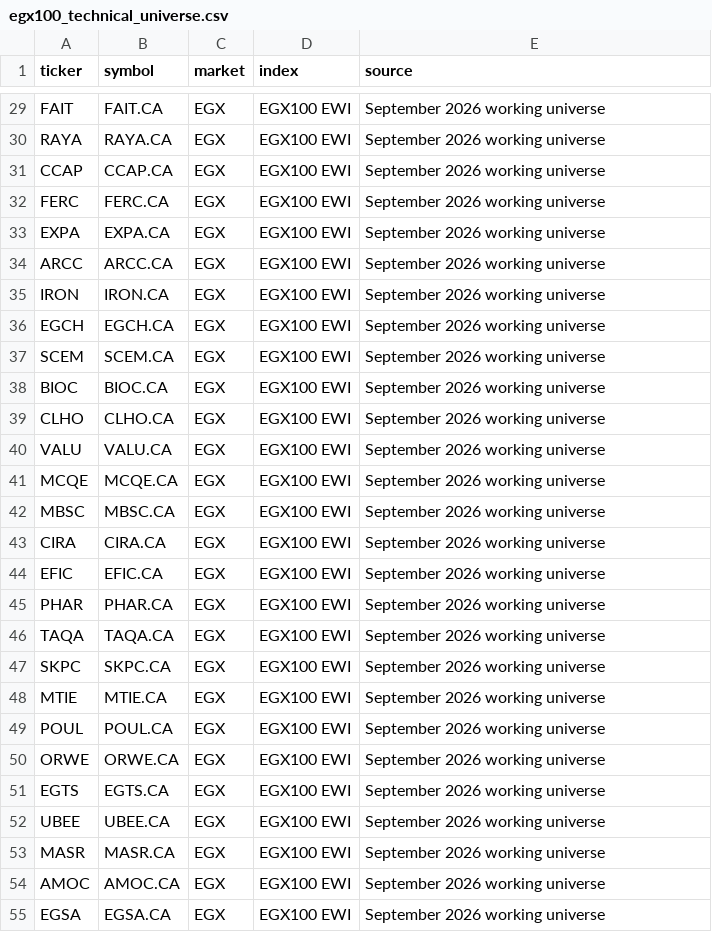
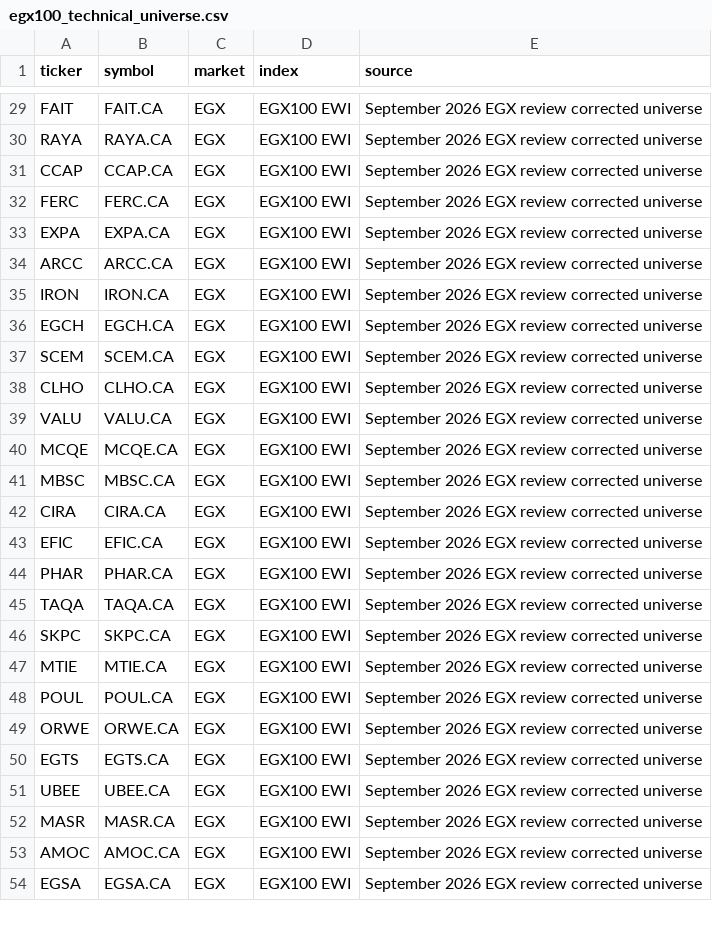
Before and after one commit to andrewrafik10/egx-stocks, a CSV file: data/egx100_technical_universe.csv, drawn as a sheet; only a part is shown, gaps mark what is left out; removed rows and columns are numbered as before the commit, all else as after; the diff covers the shown part only; the diff names each change by its address in the sheet, - before the commit and + after, or states it on an @@ line.

Commit message:
Update EGX100 universe for September 2026 review

```diff
--- a/data/egx100_technical_universe.csv
+++ b/data/egx100_technical_universe.csv
-E29:E37 (source): September 2026 working universe
+E29:E37 (source): September 2026 EGX review corrected universe
-row 38: BIOC | BIOC.CA | EGX | EGX100 EWI | September 2026 working universe
-E38:E54 (source): September 2026 working universe
+E38:E54 (source): September 2026 EGX review corrected universe
```
Also changed, not shown: 3 added rows, 2 removed rows and 71 edited cells elsewhere in this file.
